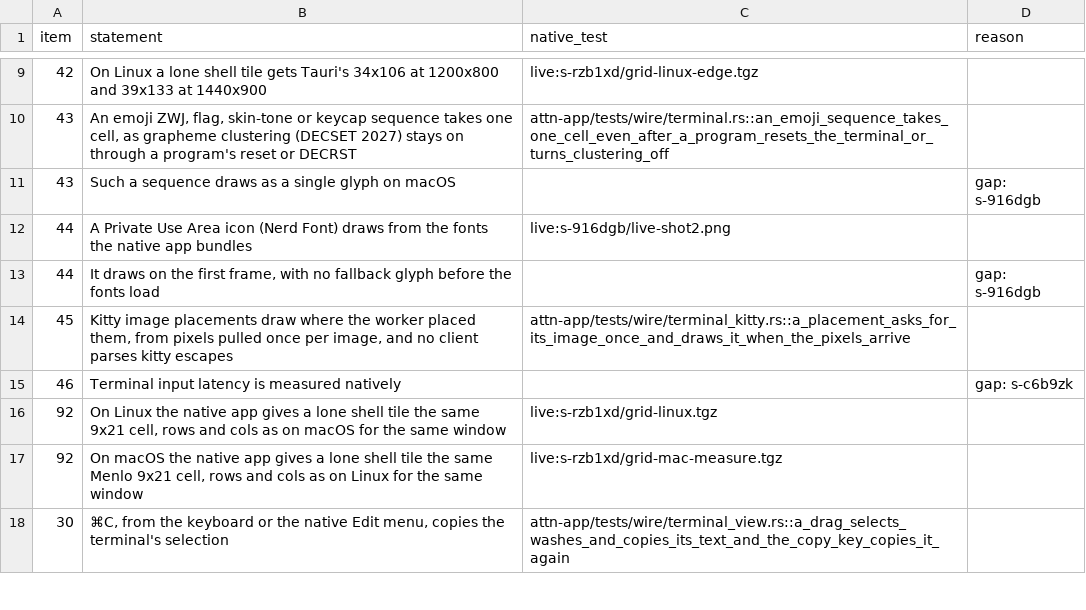
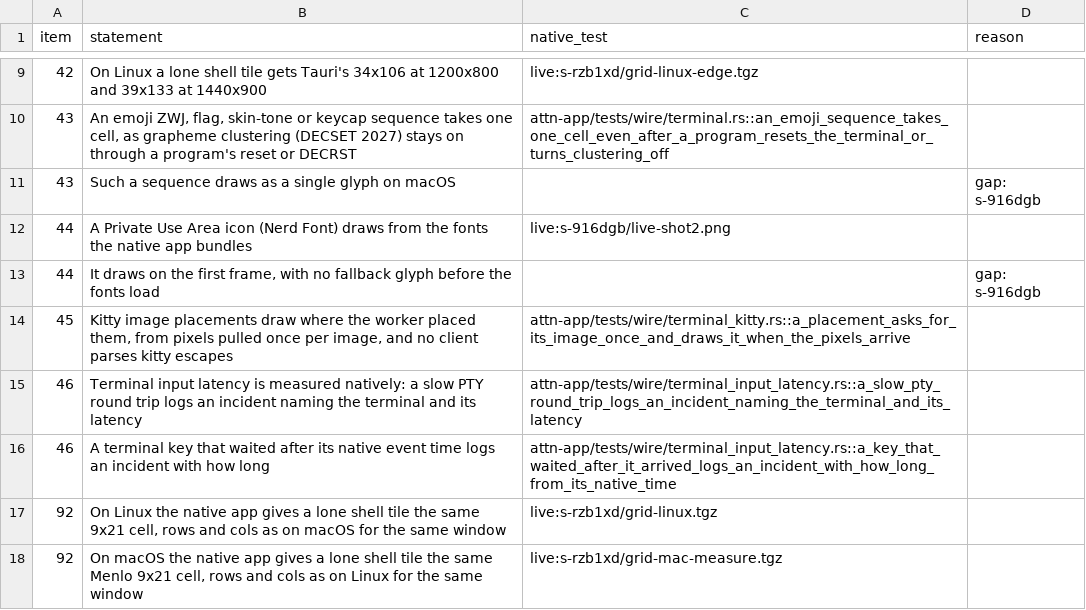
Before and after one commit to SolenesInc/attn, a TSV file: native/parity/checklist.tsv, drawn as a sheet; only a part is shown, gaps mark what is left out; the shorter side is filled out with more unchanged rows; removed rows and columns are numbered as before the commit, all else as after; the diff names each change by its address in the sheet, - before the commit and + after, or states it on an @@ line.

```diff
--- a/native/parity/checklist.tsv
+++ b/native/parity/checklist.tsv
-row 15: 46 | Terminal input latency is measured natively |  | gap: s-c6b9zk
+row 15: 46 | Terminal input latency is measured natively: a slow PTY round trip logs an incident naming the terminal and its latency | attn-app/tests/wire/terminal_input_latency.rs::a_slow_pty_round_trip_logs_an_incident_naming_the_terminal_and_its_latency
+row 16: 46 | A terminal key that waited after its native event time logs an incident with how long | attn-app/tests/wire/terminal_input_latency.rs::a_key_that_waited_after_it_arrived_logs_an_incident_with_how_long_from_its_native_time
```
Also changed, not shown: 12 other files.
